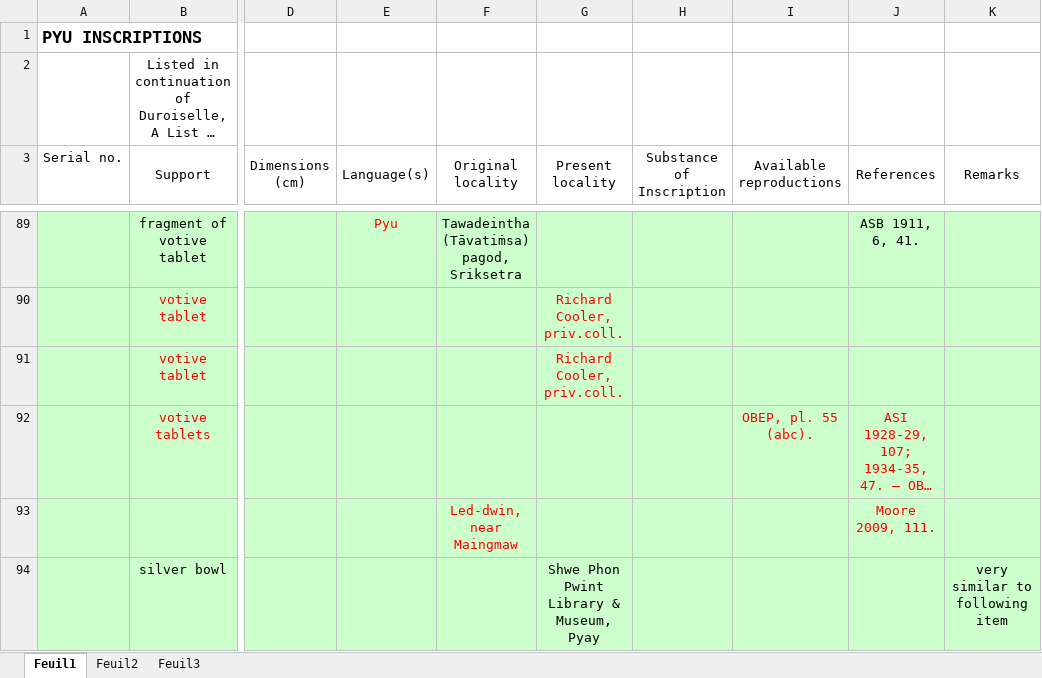
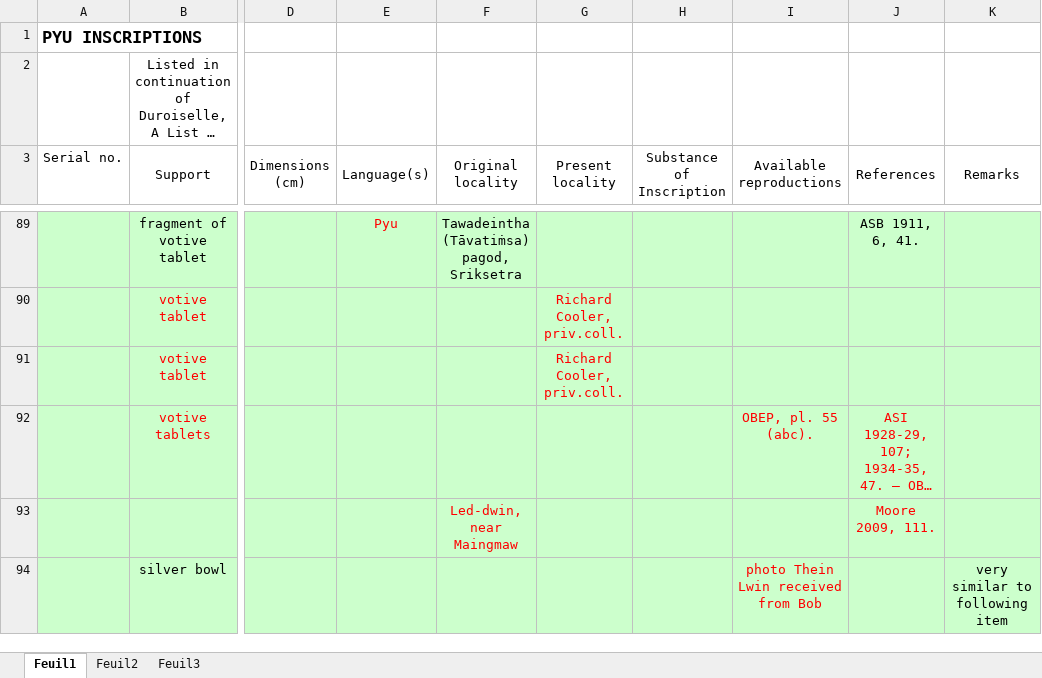
Before and after one commit to LinguList/pyu-inscriptions, an Excel workbook: inventory/INVENTORY OF PYU INSCRIPTIONS.xlsx, sheet Feuil1, drawn as a sheet; only a part is shown, gaps mark what is left out; long unchanged cells end in …; values as stored, in another font and other column widths than the file's, no borders; the diff covers the shown part only; the diff names each change by its address in the sheet, - before the commit and + after, or states it on an @@ line.

```diff
--- a/inventory/INVENTORY OF PYU INSCRIPTIONS.xlsx (sheet Feuil1)
+++ b/inventory/INVENTORY OF PYU INSCRIPTIONS.xlsx (sheet Feuil1)
-G94 (Present locality): Shwe Phon Pwint Library & Museum, Pyay
+G94 (Present locality): (empty)
-I94 (Available reproductions): (empty)
+I94 (Available reproductions): photo Thein Lwin received from Bob
```
Also changed, not shown: 2 added rows, 2 removed rows, 24 edited cells and cell formats elsewhere in this sheet, 4 other files.
